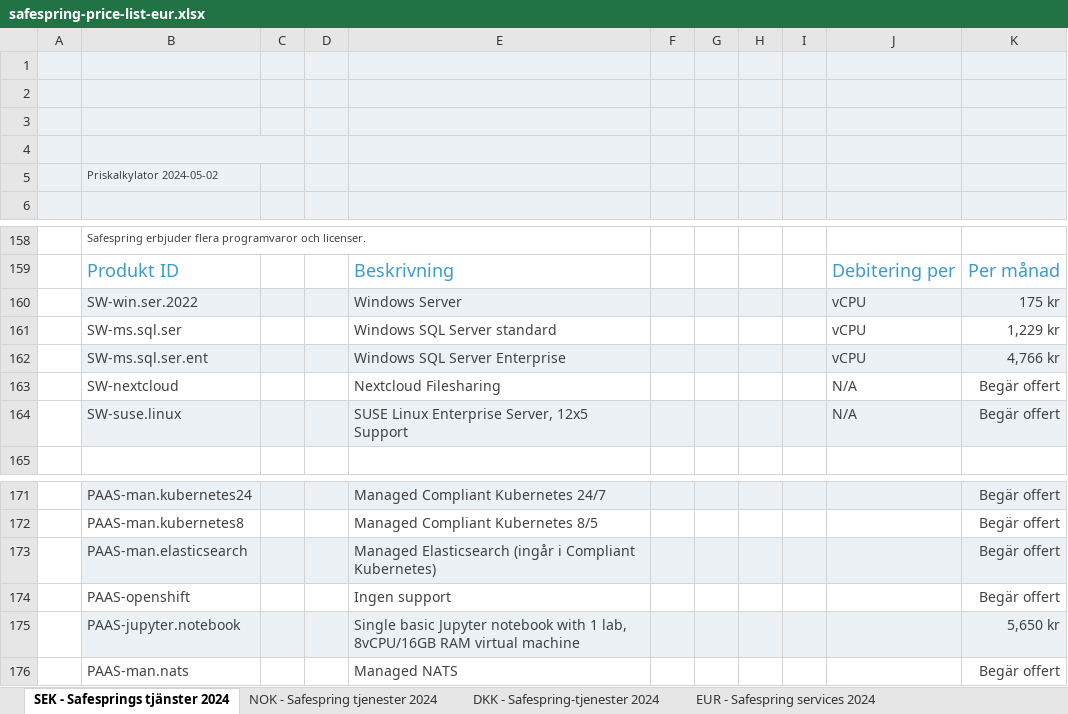
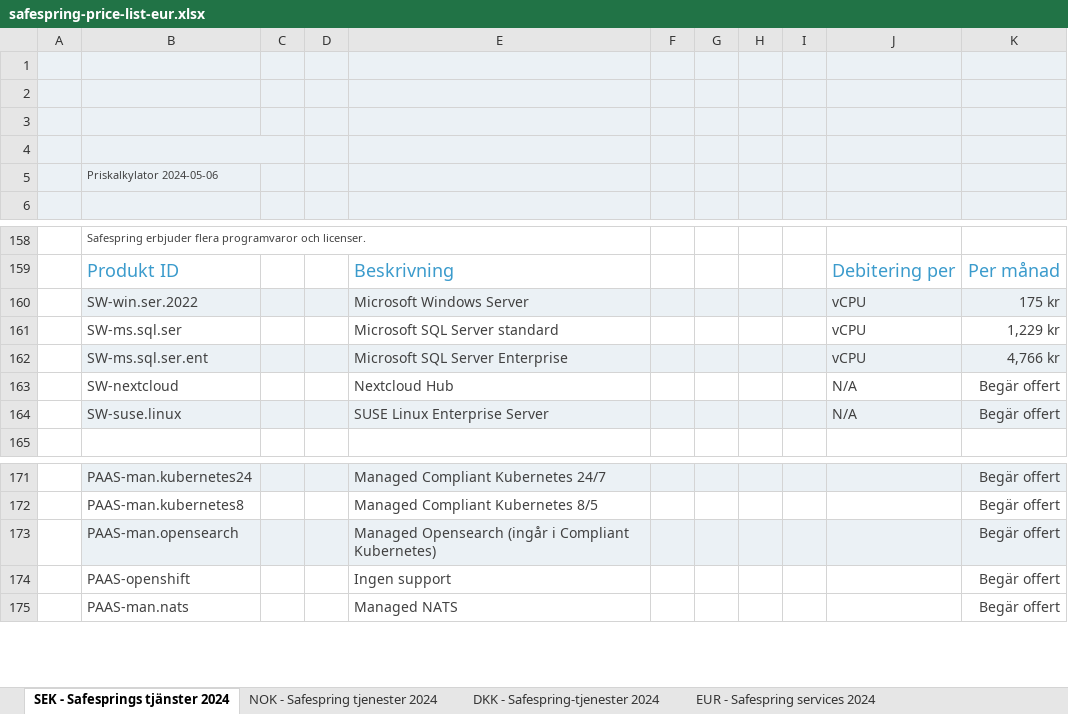
Before and after one commit to safespring/web, an Excel workbook: static/pricelist/EUR/safespring-price-list-eur.xlsx, sheet SEK - Safesprings tjänster 2024, drawn as a sheet; only a part is shown, gaps mark what is left out; values as stored, in another font and other column widths than the file's, no borders; charts and pictures and conditional formats not drawn; the diff names each change by its address in the sheet, - before the commit and + after, or states it on an @@ line.

```diff
--- a/static/pricelist/EUR/safespring-price-list-eur.xlsx (sheet SEK - Safesprings tjänster 2024)
+++ b/static/pricelist/EUR/safespring-price-list-eur.xlsx (sheet SEK - Safesprings tjänster 2024)
-B5: Priskalkylator 2024-05-02
+B5: Priskalkylator 2024-05-06
-E160: Windows Server
+E160: Microsoft Windows Server
-E161: Windows SQL Server standard
+E161: Microsoft SQL Server standard
-E162: Windows SQL Server Enterprise
+E162: Microsoft SQL Server Enterprise
-E163: Nextcloud Filesharing
+E163: Nextcloud Hub
-E164: SUSE Linux Enterprise Server, 12x5 Support
+E164: SUSE Linux Enterprise Server
-B173: PAAS-man.elasticsearch
+B173: PAAS-man.opensearch
-E173: Managed Elasticsearch (ingår i…
+E173: Managed Opensearch (ingår i…
-row 175:  | PAAS-jupyter.notebook |  |  | Single basic Jupyter notebook with 1 lab, 8vCPU/16GB RAM virtual machine |  |  |  |  |  | 5,650 kr
```
Also changed, not shown: sheet EUR - Safespring services 2024, sheet DKK - Safespring-tjenester 2024, sheet NOK - Safespring tjenester 2024, static/pricelist/DKK/safespring-price-list-dkk.xlsx, static/pricelist/NOK/safespring-price-list-nok.xlsx, 6 other files.
